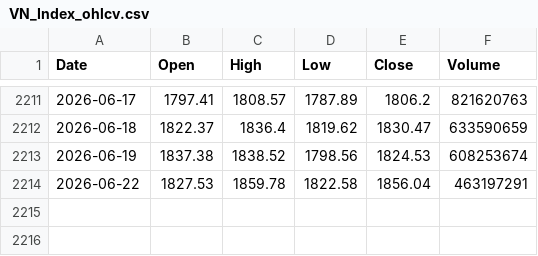
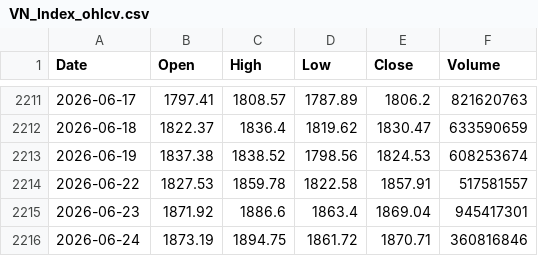
Before and after one commit to twangnhat-05/NGHIENCUUKHOAHOC, a CSV file: data/raw/VN_Index_ohlcv.csv, drawn as a sheet; only a part is shown, gaps mark what is left out.

Commit message:
chore(data): daily refresh 2026-06-24T06:13Z

```diff
--- a/data/raw/VN_Index_ohlcv.csv
+++ b/data/raw/VN_Index_ohlcv.csv
@@ -2213,2 +2213,4 @@
 2026-06-19,1837.38,1838.52,1798.56,1824.53,608253674
-2026-06-22,1827.53,1859.78,1822.58,1856.04,463197291
+2026-06-22,1827.53,1859.78,1822.58,1857.91,517581557
+2026-06-23,1871.92,1886.6,1863.4,1869.04,945417301
+2026-06-24,1873.19,1894.75,1861.72,1870.71,360816846
```
Also changed, not shown: data/raw/BTC_ohlcv.csv, data/raw/GLD_ohlcv.csv, 7 other files.
